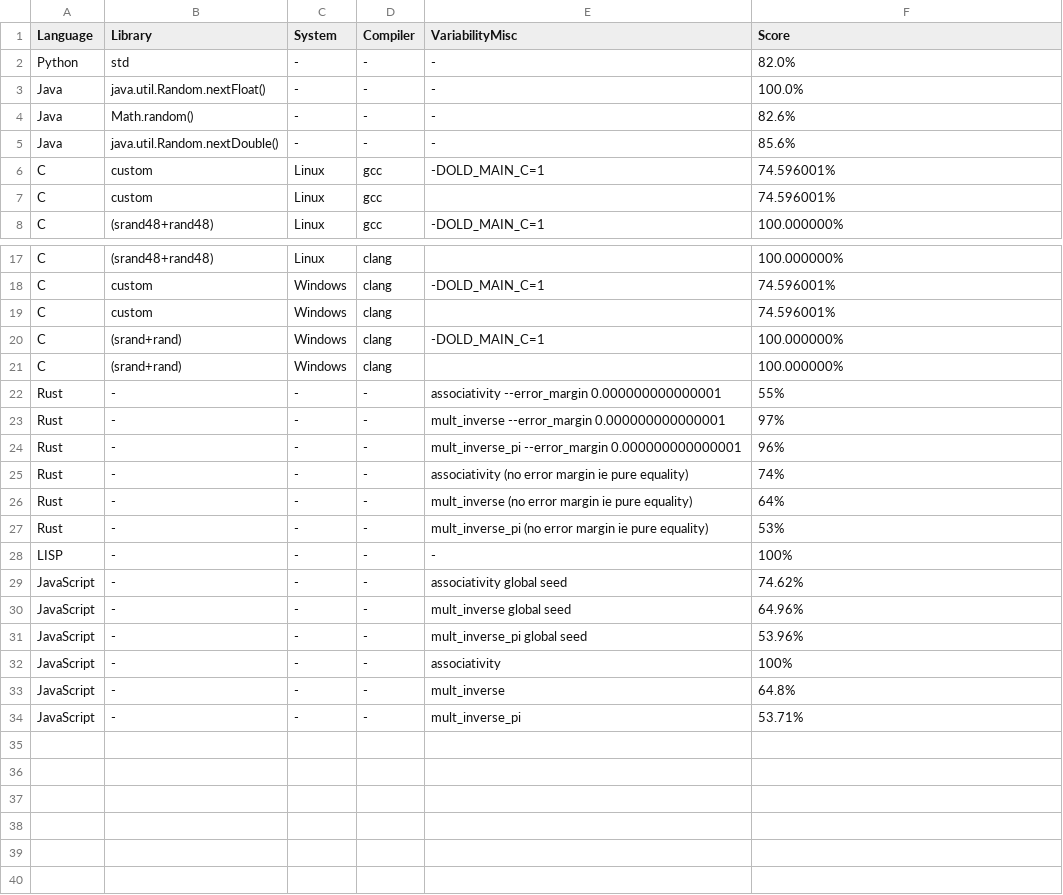
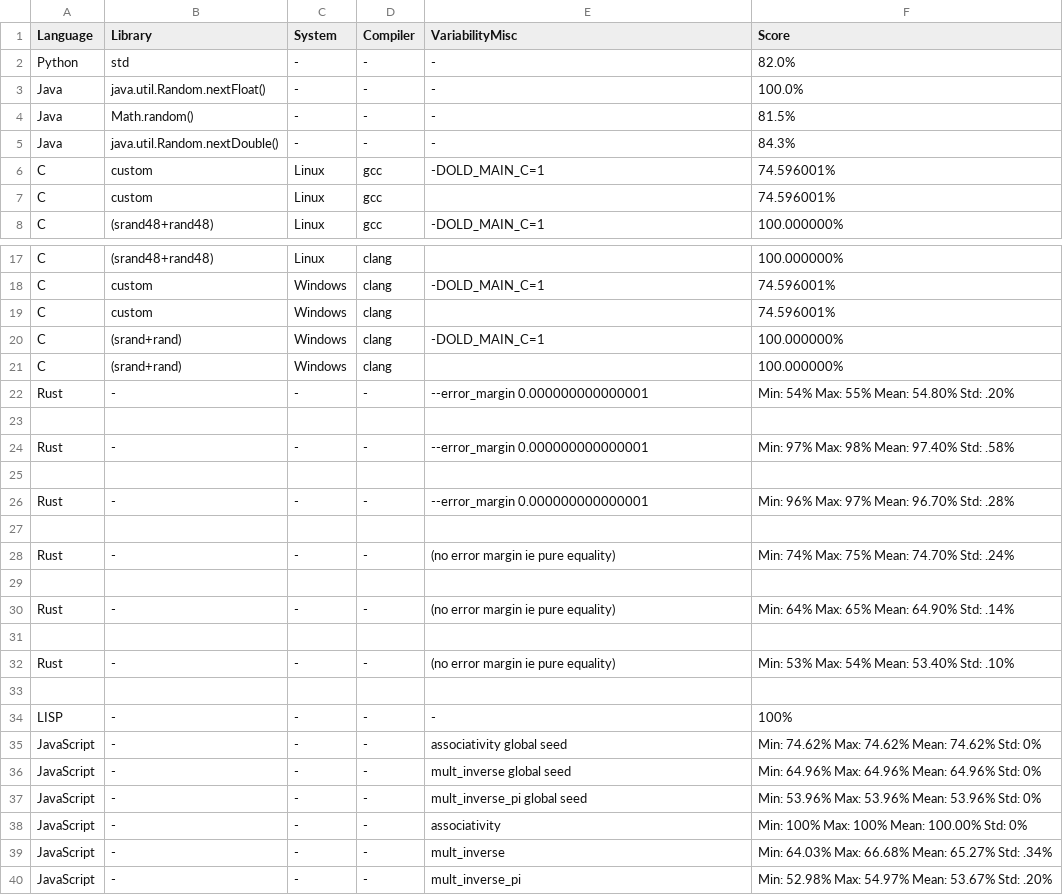
Before and after one commit to FAMILIAR-project/reproducibility-associativity, a CSV file: results2.csv, drawn as a sheet; only a part is shown, gaps mark what is left out.

Commit message:
factoring out Bash script and repeat N times with min, max, mean, std

```diff
--- a/results2.csv
+++ b/results2.csv
@@ -3,4 +3,4 @@ Python,std,-,-,-,82.0%
 Java,java.util.Random.nextFloat(),-,-,-,100.0%
-Java,Math.random(),-,-,-,82.6%
-Java,java.util.Random.nextDouble(),-,-,-,85.6%
+Java,Math.random(),-,-,-,81.5%
+Java,java.util.Random.nextDouble(),-,-,-,84.3%
 C,custom,Linux,gcc,-DOLD_MAIN_C=1,74.596001%
@@ -21,14 +21,20 @@ C,(srand+rand),Windows,clang,-DOLD_MAIN_C=1,100.000000%
 C,(srand+rand),Windows,clang,,100.000000%
-Rust,-,-,-,associativity --error_margin 0.000000000000001,55%
-Rust,-,-,-,mult_inverse --error_margin 0.000000000000001,97%
-Rust,-,-,-,mult_inverse_pi --error_margin 0.000000000000001,96%
-Rust,-,-,-,associativity (no error margin ie pure equality),74%
-Rust,-,-,-,mult_inverse (no error margin ie pure equality),64%
-Rust,-,-,-,mult_inverse_pi (no error margin ie pure equality),53%
+Rust,-,-,-, --error_margin 0.000000000000001,Min: 54% Max: 55% Mean: 54.80% Std: .20%
+
+Rust,-,-,-, --error_margin 0.000000000000001,Min: 97% Max: 98% Mean: 97.40% Std: .58%
+
+Rust,-,-,-, --error_margin 0.000000000000001,Min: 96% Max: 97% Mean: 96.70% Std: .28%
+
+Rust,-,-,-, (no error margin ie pure equality),Min: 74% Max: 75% Mean: 74.70% Std: .24%
+
+Rust,-,-,-, (no error margin ie pure equality),Min: 64% Max: 65% Mean: 64.90% Std: .14%
+
+Rust,-,-,-, (no error margin ie pure equality),Min: 53% Max: 54% Mean: 53.40% Std: .10%
+
 LISP,-,-,-,-,100%
-JavaScript,-,-,-,associativity global seed,74.62%
-JavaScript,-,-,-,mult_inverse global seed,64.96%
-JavaScript,-,-,-,mult_inverse_pi global seed,53.96%
-JavaScript,-,-,-,associativity,100%
-JavaScript,-,-,-,mult_inverse,64.8%
-JavaScript,-,-,-,mult_inverse_pi,53.71%
+JavaScript,-,-,-,associativity global seed,Min: 74.62% Max: 74.62% Mean: 74.62% Std: 0%
+JavaScript,-,-,-,mult_inverse global seed,Min: 64.96% Max: 64.96% Mean: 64.96% Std: 0%
+JavaScript,-,-,-,mult_inverse_pi global seed,Min: 53.96% Max: 53.96% Mean: 53.96% Std: 0%
+JavaScript,-,-,-,associativity,Min: 100% Max: 100% Mean: 100.00% Std: 0%
+JavaScript,-,-,-,mult_inverse,Min: 64.03% Max: 66.68% Mean: 65.27% Std: .34%
+JavaScript,-,-,-,mult_inverse_pi,Min: 52.98% Max: 54.97% Mean: 53.67% Std: .20%
```
Also changed, not shown: 1 other file.
